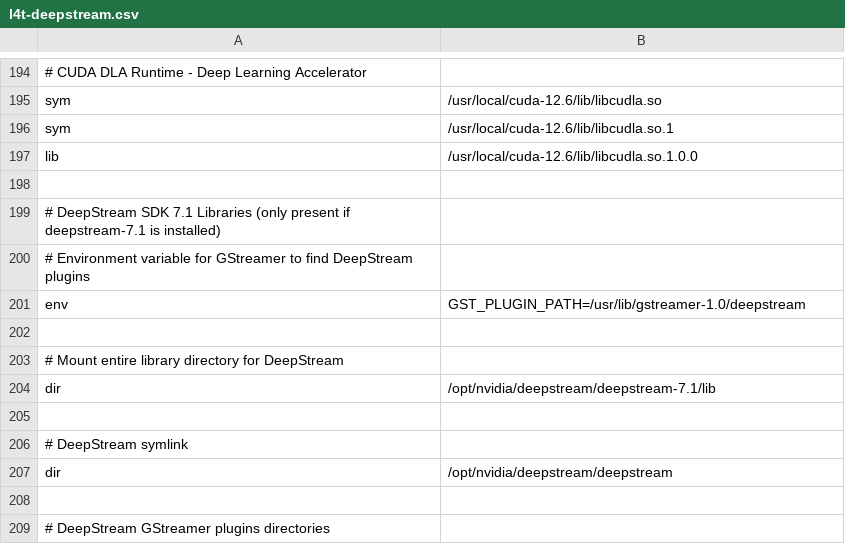
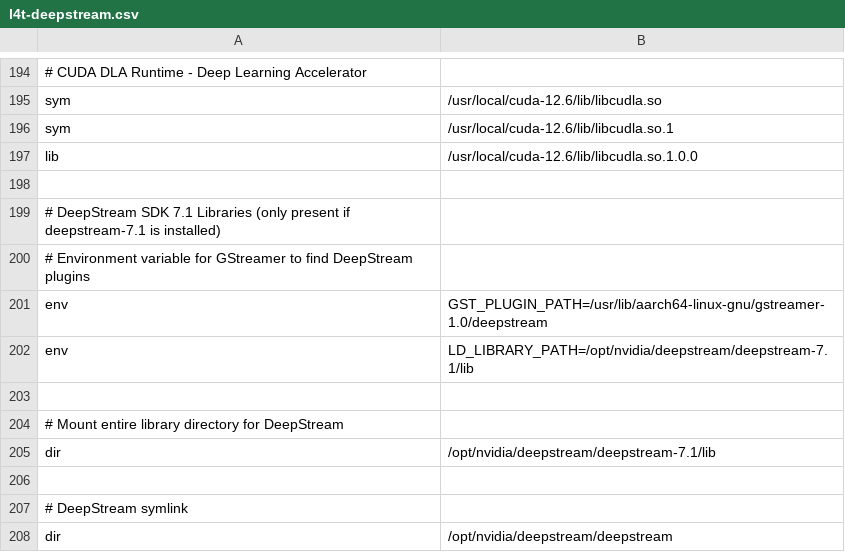
Before and after one commit to wendylabsinc/meta-wendyos-jetson, a CSV file: recipes-support/nvidia-container-config/files/l4t-deepstream.csv, drawn as a sheet; only a part is shown, gaps mark what is left out; the shorter side is filled out with more unchanged rows.

Commit message:
Add LD_LIBRARY_PATH for DeepStream container libs (fixes pyds)

```diff
--- a/recipes-support/nvidia-container-config/files/l4t-deepstream.csv
+++ b/recipes-support/nvidia-container-config/files/l4t-deepstream.csv
@@ -200,3 +200,4 @@ lib, /usr/local/cuda-12.6/lib/libcudla.so.1.0.0
 # Environment variable for GStreamer to find DeepStream plugins
-env, GST_PLUGIN_PATH=/usr/lib/gstreamer-1.0/deepstream
+env, GST_PLUGIN_PATH=/usr/lib/aarch64-linux-gnu/gstreamer-1.0/deepstream
+env, LD_LIBRARY_PATH=/opt/nvidia/deepstream/deepstream-7.1/lib
 
```
